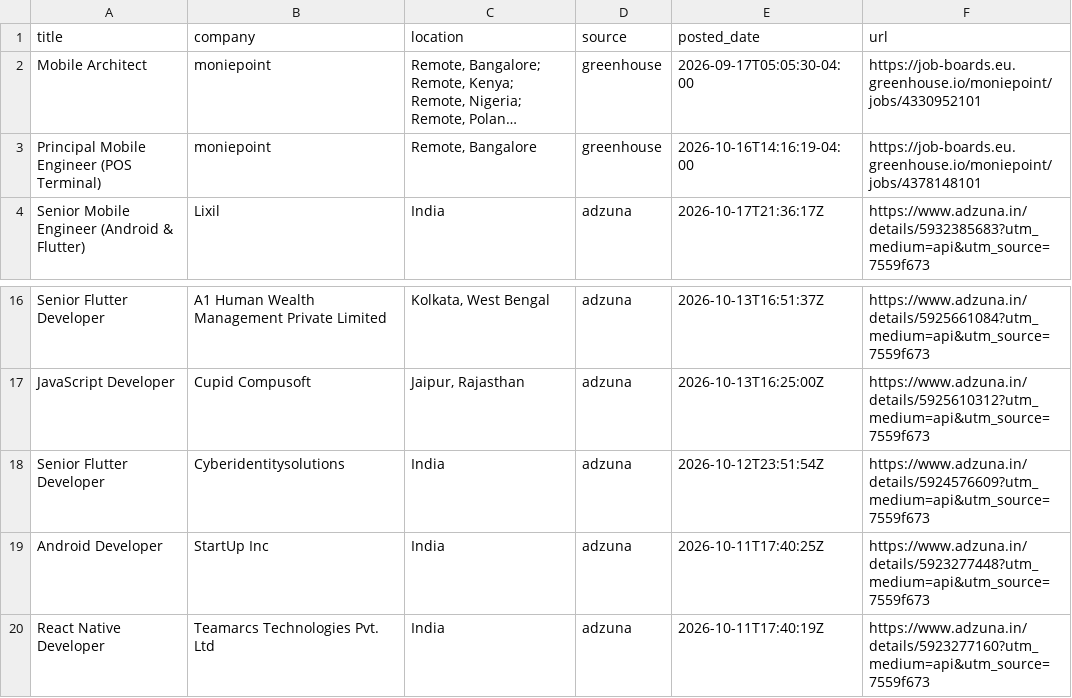
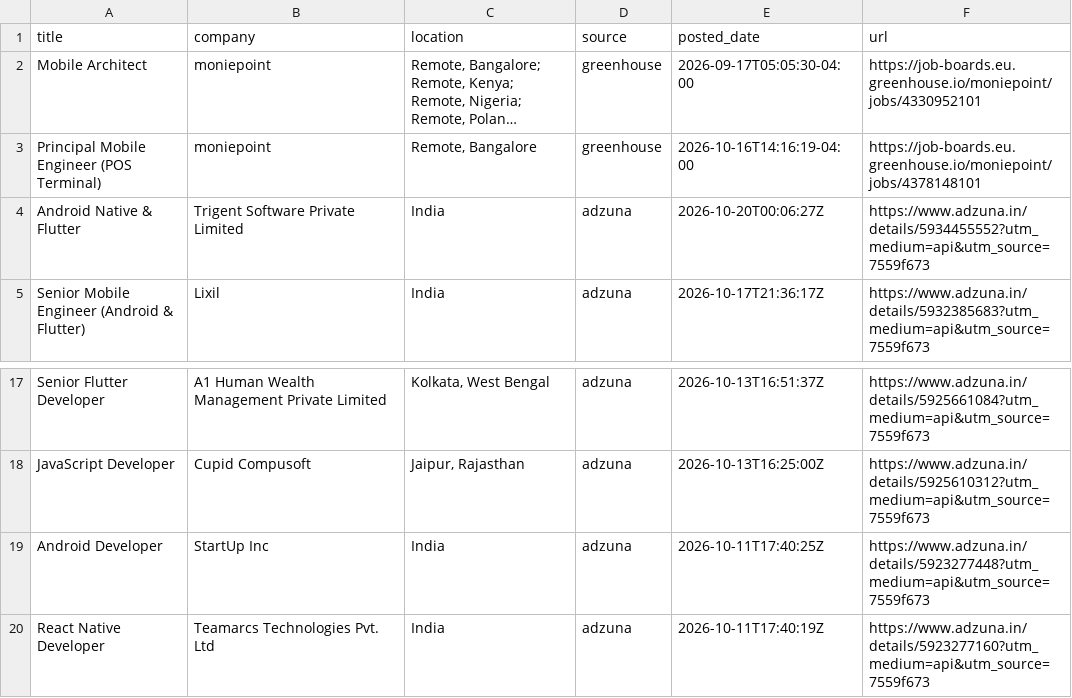
Before and after one commit to jatin-web/flutter-jobs-finder, a CSV file: output/flutter_jobs.csv, drawn as a sheet; only a part is shown, gaps mark what is left out; long unchanged cells end in …; removed rows and columns are numbered as before the commit, all else as after; the diff names each change by its address in the sheet, - before the commit and + after, or states it on an @@ line.

```diff
--- a/output/flutter_jobs.csv
+++ b/output/flutter_jobs.csv
+row 4: Android Native & Flutter | Trigent Software Private Limited | India | adzuna | 2026-10-20T00:06:27Z | https://www.adzuna.in/details/5934455552?utm_medium=api&utm_source=7559f673
-row 18: Senior Flutter Developer | Cyberidentitysolutions | India | adzuna | 2026-10-12T23:51:54Z | https://www.adzuna.in/details/5924576609?utm_medium=api&utm_source=7559f673
```
Also changed, not shown: 5 other files.
